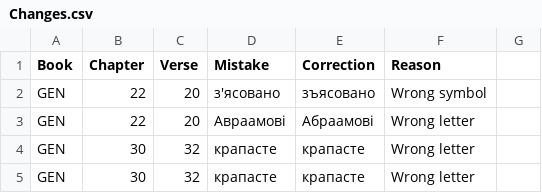
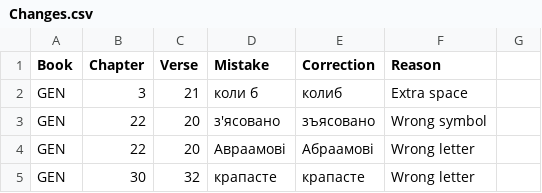
Before and after one commit to seesmof/Biblija-Kulisha, a CSV file: docs/Checks/Changes.csv, drawn as a sheet; only a part is shown; the shorter side is filled out with more unchanged rows.

Commit message:
GEN 3 21 fix extra space

```diff
--- a/docs/Checks/Changes.csv
+++ b/docs/Checks/Changes.csv
@@ -1,2 +1,3 @@
 Book,Chapter,Verse,Mistake,Correction,Reason
+GEN,3,21,коли б,колиб,Extra space
 GEN,22,20,з'ясовано,зъясовано,Wrong symbol
```
Also changed, not shown: 4 other files.
